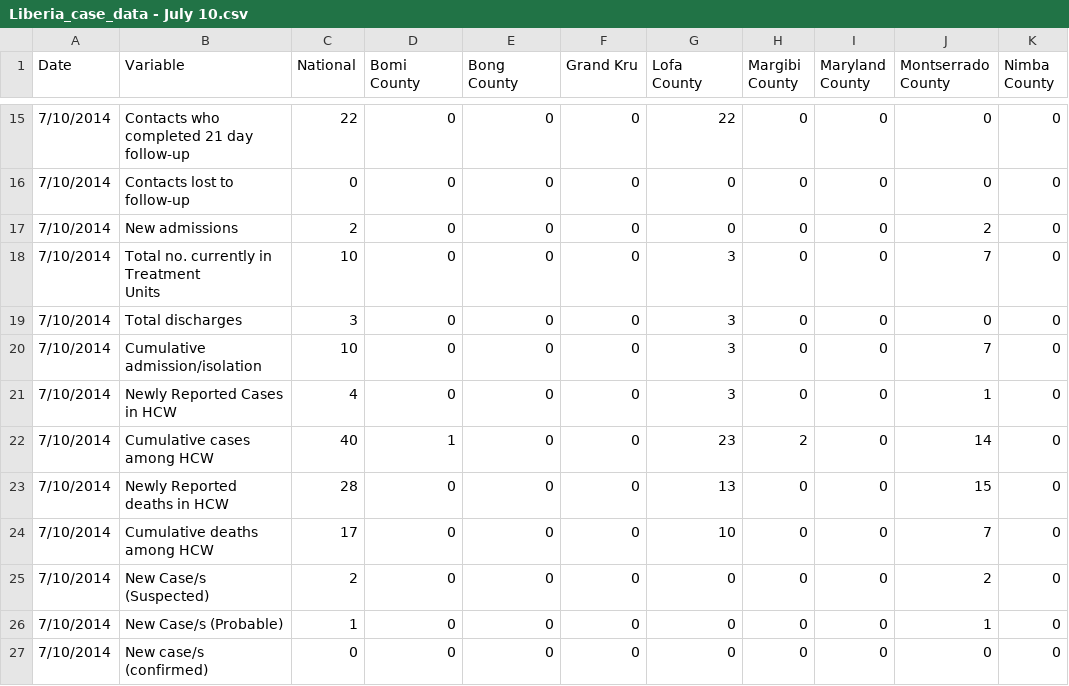
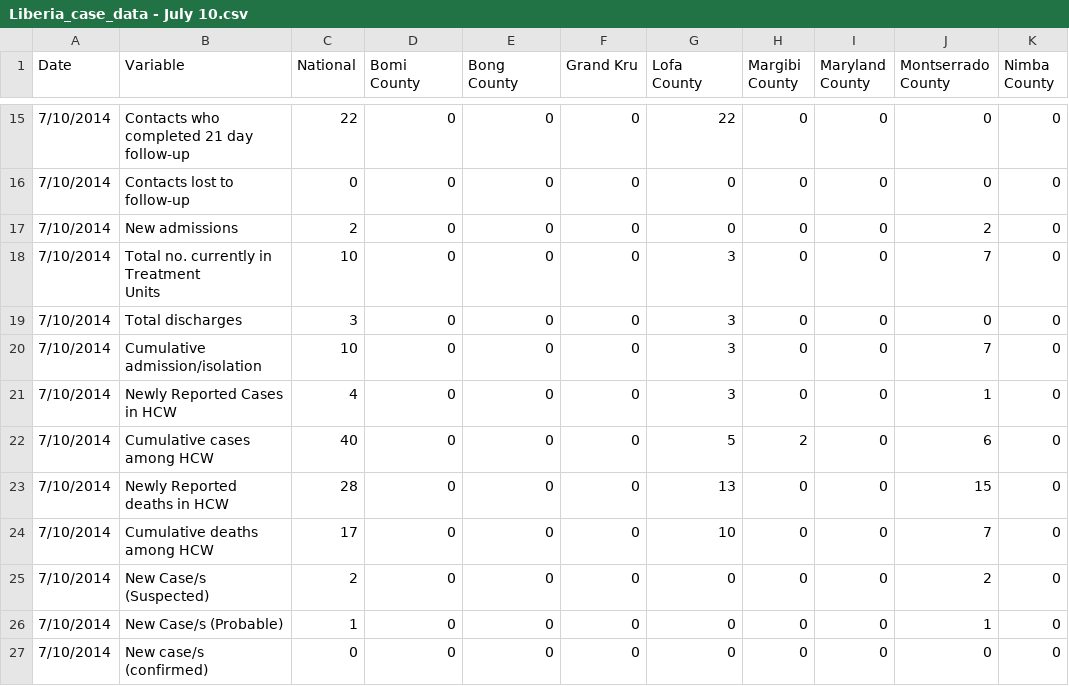
Before and after one commit to cmrivers/ebola, a CSV file: liberia_data/Liberia_case_data - July 10.csv, drawn as a sheet; only a part is shown, gaps mark what is left out; the diff names each change by its address in the sheet, - before the commit and + after, or states it on an @@ line.

Commit message:
Update Liberia_case_data - July 10.csv
there were three values in the cumulative cases among HCW that did not make sense: for Bomi, Lofa, and montserrado counties.  They were higher numbers than the cumulative cases that followed on 7/11 and after that. I changed them to match the 7/9 numbers.

```diff
--- a/liberia_data/Liberia_case_data - July 10.csv
+++ b/liberia_data/Liberia_case_data - July 10.csv
-D22 (Bomi County): 1
+D22 (Bomi County): 0
-G22 (Lofa County): 23
+G22 (Lofa County): 5
-J22 (Montserrado County): 14
+J22 (Montserrado County): 6
```
